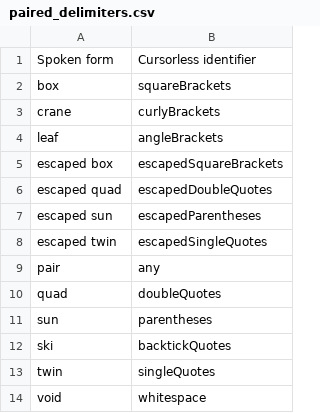
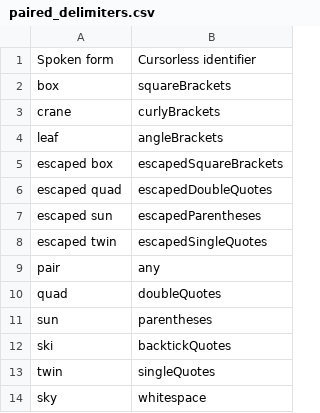
Before and after one commit to jaresty/mac-dotfiles, a CSV file: cursorless-settings/paired_delimiters.csv, drawn as a sheet.

Commit message:
Try using sky instead of void for space because it has better recognition for me

```diff
--- a/cursorless-settings/paired_delimiters.csv
+++ b/cursorless-settings/paired_delimiters.csv
@@ -13,2 +13,2 @@ ski, backtickQuotes
 twin, singleQuotes
-void, whitespace
+sky, whitespace
```
Also changed, not shown: 2 other files.
